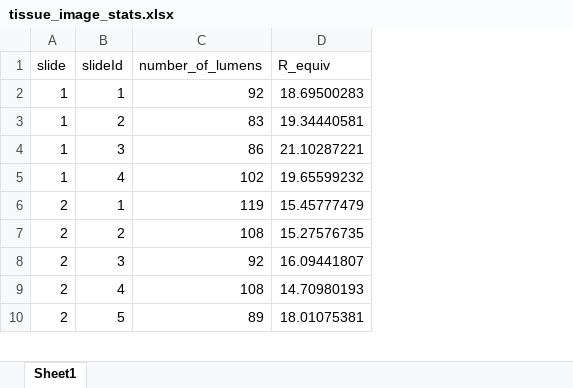
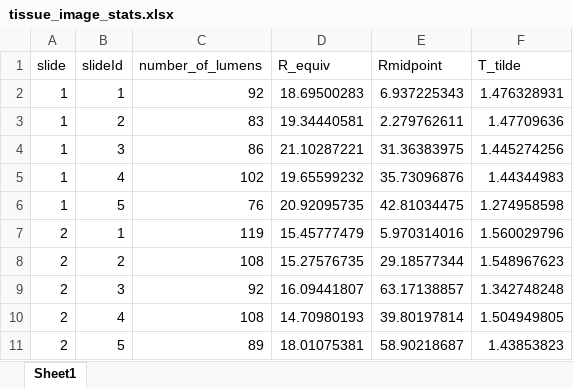
Before and after one commit to gsiraji/Minimal-Lung-Model, an Excel workbook: Image_Analysis/tissue_image_stats.xlsx, sheet Sheet1, drawn as a sheet; only a part is shown; values as stored, in another font and other column widths than the file's, no borders; addresses are those after the commit; the diff names each change by its address in the sheet, - before the commit and + after, or states it on an @@ line.

Commit message:
made a complete table of all data
wrote the R code to merge all 3 tables

```diff
--- a/Image_Analysis/tissue_image_stats.xlsx (sheet Sheet1)
+++ b/Image_Analysis/tissue_image_stats.xlsx (sheet Sheet1)
+column E (Rmidpoint), rows 2-5: 6.937225343 | 2.279762611 | 31.36383975 | 35.73096876; rows 7-11: 5.970314016 | 29.18577344 | 63.17138857 | 39.80197814 | 58.90218687
+column F (T_tilde), rows 2-5: 1.476328931 | 1.47709636 | 1.445274256 | 1.44344983; rows 7-11: 1.560029796 | 1.548967623 | 1.342748248 | 1.504949805 | 1.43853823
+row 6: 1 | 5 | 76 | 20.92095735 | 42.81034475 | 1.274958598
```
Also changed, not shown: Image_Analysis/tissue_im_test.xlsx, Image_Analysis/tissue_image_data.xlsx, 8 other files.
